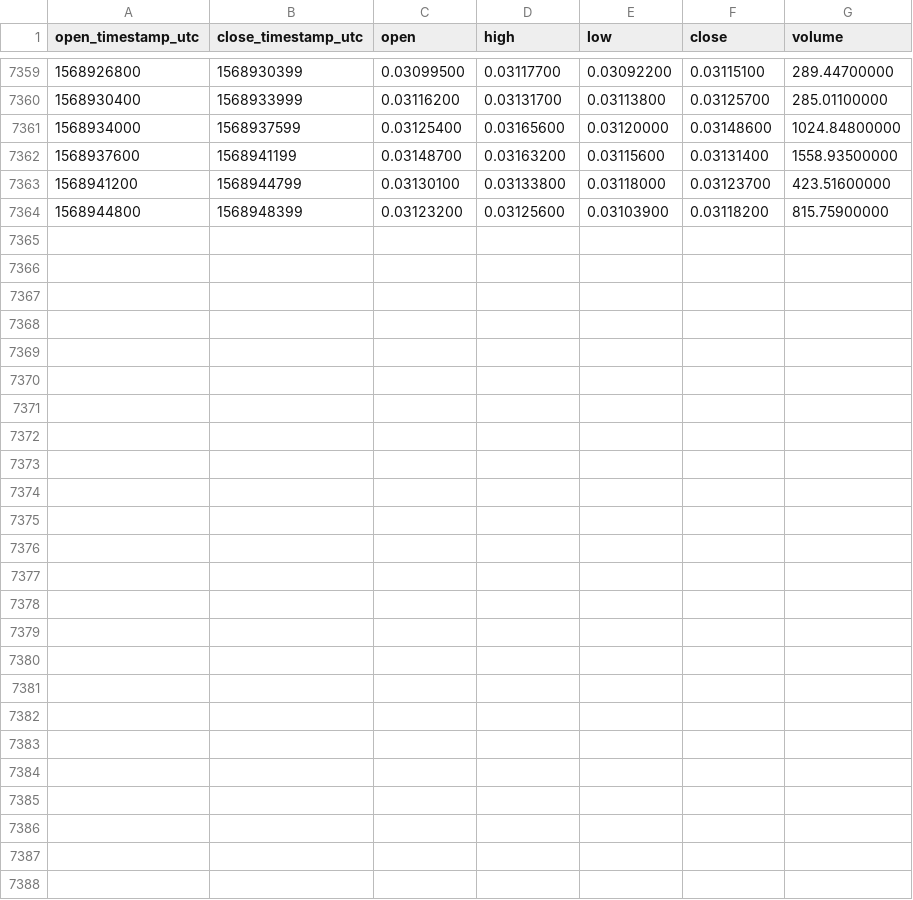
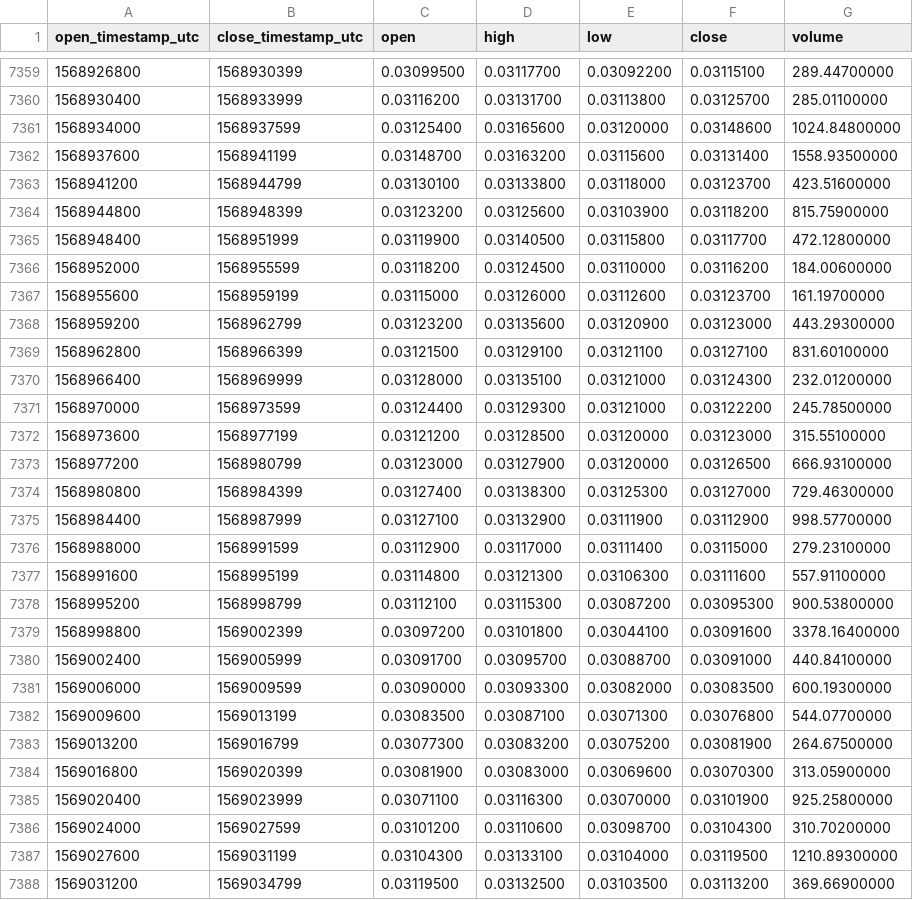
Before and after one commit to cryptobigbro/binance-BCHABCBTC, a CSV file: binance-BCHABCBTC-1h.csv, drawn as a sheet; only a part is shown, gaps mark what is left out; the diff names each change by its address in the sheet, - before the commit and + after, or states it on an @@ line.

Commit message:
Update OHLCV data.

```diff
--- a/binance-BCHABCBTC-1h.csv
+++ b/binance-BCHABCBTC-1h.csv
+row 7365: 1568948400 | 1568951999 | 0.03119900 | 0.03140500 | 0.03115800 | 0.03117700 | 472.12800000
+row 7366: 1568952000 | 1568955599 | 0.03118200 | 0.03124500 | 0.03110000 | 0.03116200 | 184.00600000
+row 7367: 1568955600 | 1568959199 | 0.03115000 | 0.03126000 | 0.03112600 | 0.03123700 | 161.19700000
+row 7368: 1568959200 | 1568962799 | 0.03123200 | 0.03135600 | 0.03120900 | 0.03123000 | 443.29300000
+row 7369: 1568962800 | 1568966399 | 0.03121500 | 0.03129100 | 0.03121100 | 0.03127100 | 831.60100000
+row 7370: 1568966400 | 1568969999 | 0.03128000 | 0.03135100 | 0.03121000 | 0.03124300 | 232.01200000
+row 7371: 1568970000 | 1568973599 | 0.03124400 | 0.03129300 | 0.03121000 | 0.03122200 | 245.78500000
+row 7372: 1568973600 | 1568977199 | 0.03121200 | 0.03128500 | 0.03120000 | 0.03123000 | 315.55100000
+row 7373: 1568977200 | 1568980799 | 0.03123000 | 0.03127900 | 0.03120000 | 0.03126500 | 666.93100000
+row 7374: 1568980800 | 1568984399 | 0.03127400 | 0.03138300 | 0.03125300 | 0.03127000 | 729.46300000
+row 7375: 1568984400 | 1568987999 | 0.03127100 | 0.03132900 | 0.03111900 | 0.03112900 | 998.57700000
+row 7376: 1568988000 | 1568991599 | 0.03112900 | 0.03117000 | 0.03111400 | 0.03115000 | 279.23100000
+row 7377: 1568991600 | 1568995199 | 0.03114800 | 0.03121300 | 0.03106300 | 0.03111600 | 557.91100000
+row 7378: 1568995200 | 1568998799 | 0.03112100 | 0.03115300 | 0.03087200 | 0.03095300 | 900.53800000
+row 7379: 1568998800 | 1569002399 | 0.03097200 | 0.03101800 | 0.03044100 | 0.03091600 | 3378.16400000
+row 7380: 1569002400 | 1569005999 | 0.03091700 | 0.03095700 | 0.03088700 | 0.03091000 | 440.84100000
+row 7381: 1569006000 | 1569009599 | 0.03090000 | 0.03093300 | 0.03082000 | 0.03083500 | 600.19300000
+row 7382: 1569009600 | 1569013199 | 0.03083500 | 0.03087100 | 0.03071300 | 0.03076800 | 544.07700000
+row 7383: 1569013200 | 1569016799 | 0.03077300 | 0.03083200 | 0.03075200 | 0.03081900 | 264.67500000
+row 7384: 1569016800 | 1569020399 | 0.03081900 | 0.03083000 | 0.03069600 | 0.03070300 | 313.05900000
+row 7385: 1569020400 | 1569023999 | 0.03071100 | 0.03116300 | 0.03070000 | 0.03101900 | 925.25800000
+row 7386: 1569024000 | 1569027599 | 0.03101200 | 0.03110600 | 0.03098700 | 0.03104300 | 310.70200000
+row 7387: 1569027600 | 1569031199 | 0.03104300 | 0.03133100 | 0.03104000 | 0.03119500 | 1210.89300000
+row 7388: 1569031200 | 1569034799 | 0.03119500 | 0.03132500 | 0.03103500 | 0.03113200 | 369.66900000
```
Also changed, not shown: binance-BCHABCBTC-1d.csv.
